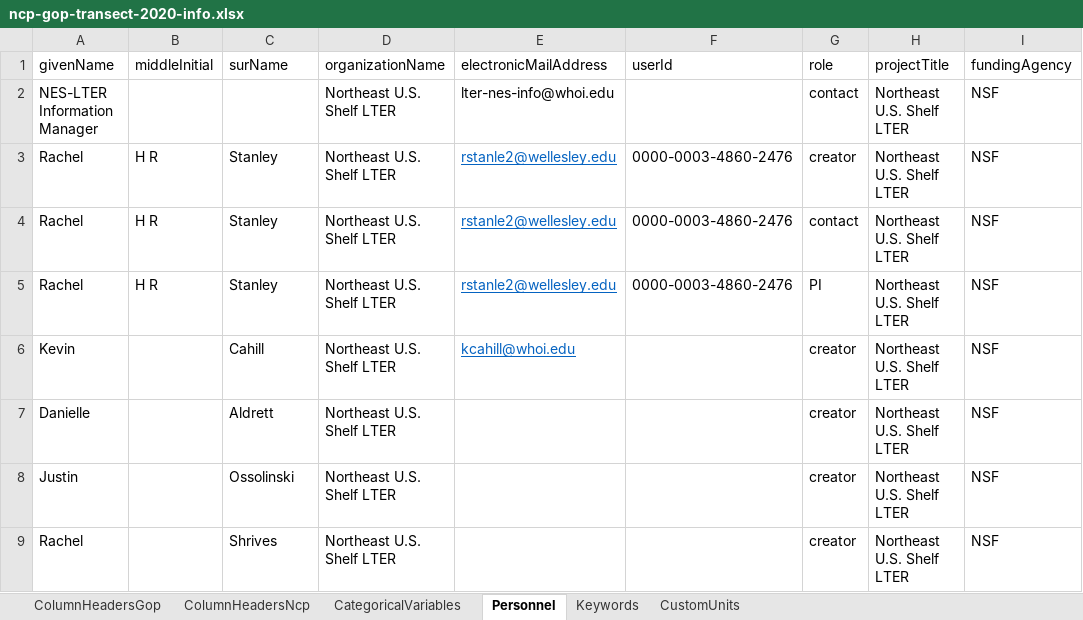
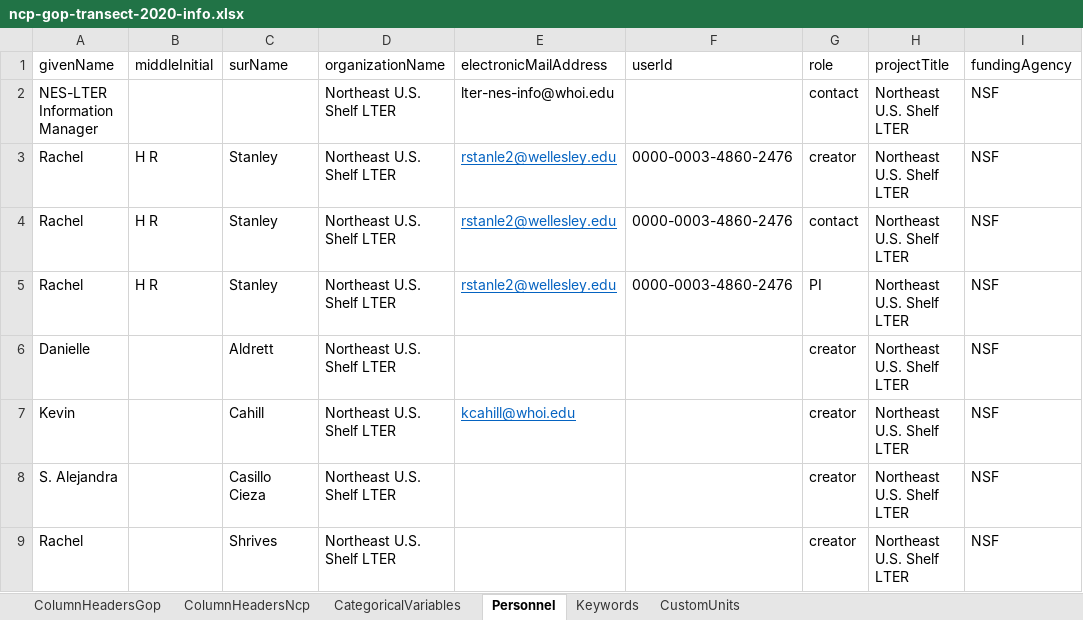
Before and after one commit to WHOIGit/nes-lter-eims-toi-ncp-gop, an Excel workbook: ncp-gop-transect-2020-pkg30/ncp-gop-transect-2020-info.xlsx, sheet Personnel, drawn as a sheet; only a part is shown; values as stored, in another font and other column widths than the file's, no borders; the diff names each change by its address in the sheet, - before the commit and + after, or states it on an @@ line.

```diff
--- a/ncp-gop-transect-2020-pkg30/ncp-gop-transect-2020-info.xlsx (sheet Personnel)
+++ b/ncp-gop-transect-2020-pkg30/ncp-gop-transect-2020-info.xlsx (sheet Personnel)
@@ row 7 moved to row 6: Danielle @@
-A8 (givenName): Justin
+A8 (givenName): S. Alejandra
-C8 (surName): Ossolinski
+C8 (surName): Casillo Cieza
```
Also changed, not shown: eims-toi-transect/eims-toi-transect-info.xlsx, ncp-gop-transect-2018-pkg13/ncp-gop-transect-2018-info.xlsx, 19 other files.
